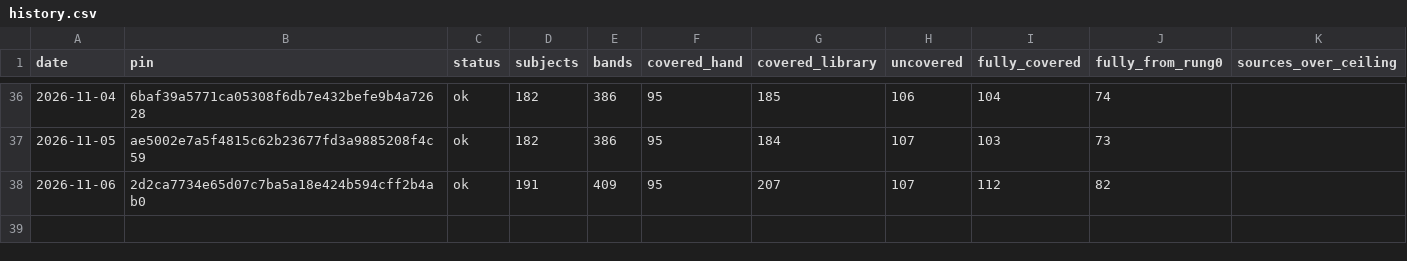
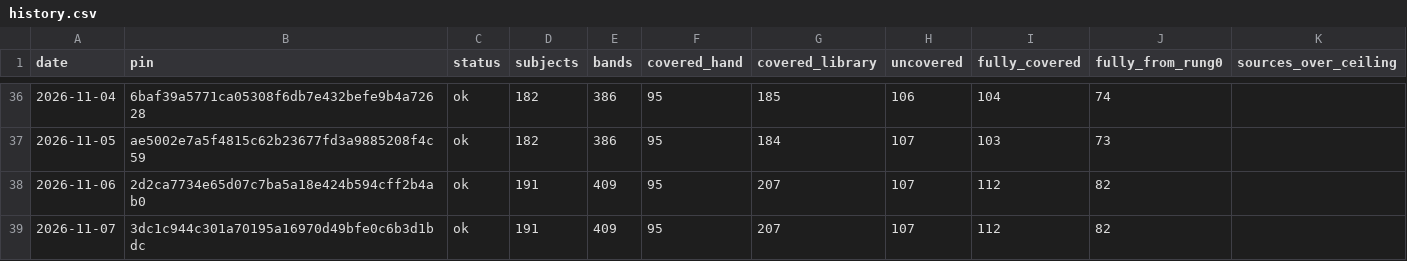
Before and after one commit to fellandfjordstudios/asset-pulse, a CSV file: history.csv, drawn as a sheet; only a part is shown, gaps mark what is left out; the diff names each change by its address in the sheet, - before the commit and + after, or states it on an @@ line.

```diff
--- a/history.csv
+++ b/history.csv
+row 39: 2026-11-07 | 3dc1c944c301a70195a16970d49bfe0c6b3d1bdc | ok | 191 | 409 | 95 | 207 | 107 | 112 | 82
```
Also changed, not shown: 1 other file.
